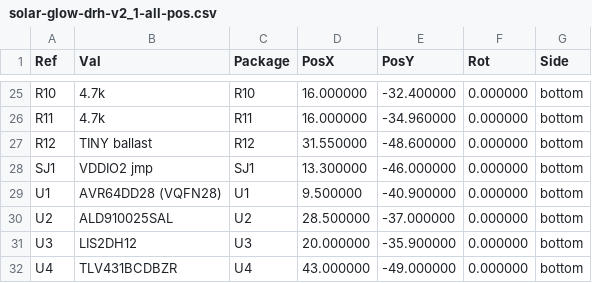
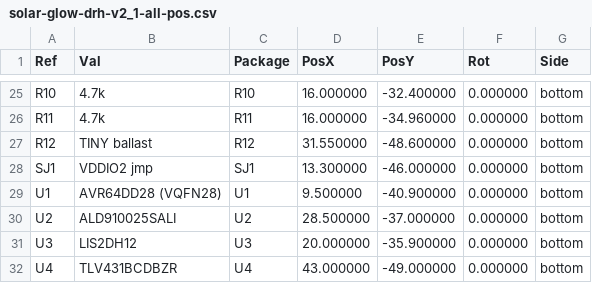
Before and after one commit to devinhorowitz/solar-business-card, a CSV file: PCB/solar-glow-drh-v2_1-all-pos.csv, drawn as a sheet; only a part is shown, gaps mark what is left out.

Commit message:
Update solar-glow-drh-v2_1-all-pos.csv

```diff
--- a/PCB/solar-glow-drh-v2_1-all-pos.csv
+++ b/PCB/solar-glow-drh-v2_1-all-pos.csv
@@ -29,3 +29,3 @@ Ref,Val,Package,PosX,PosY,Rot,Side
 "U1","AVR64DD28 (VQFN28)","U1",9.500000,-40.900000,0.000000,bottom
-"U2","ALD910025SAL","U2",28.500000,-37.000000,0.000000,bottom
+"U2","ALD910025SALI","U2",28.500000,-37.000000,0.000000,bottom
 "U3","LIS2DH12","U3",20.000000,-35.900000,0.000000,bottom
```
